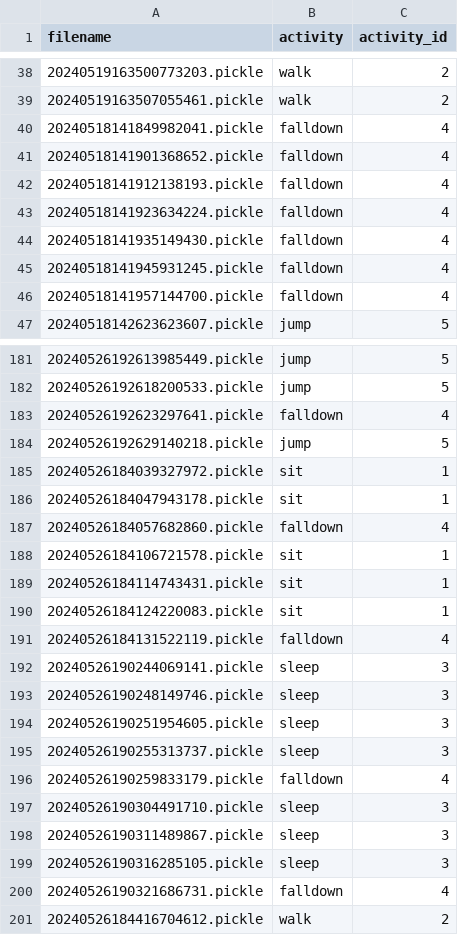
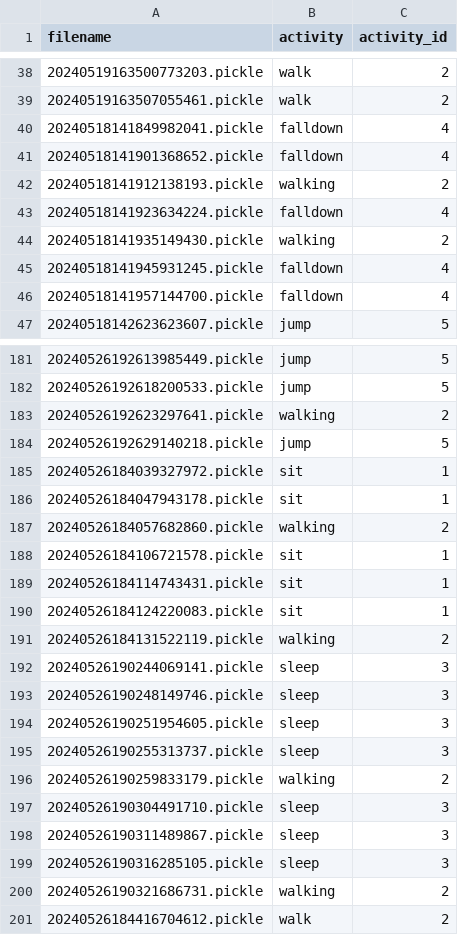
Before and after one commit to GodOfjiz/COMP3516-gp, a CSV file: activity_wifi.csv, drawn as a sheet; only a part is shown, gaps mark what is left out; the diff covers the shown part only.

```diff
--- a/activity_wifi.csv
+++ b/activity_wifi.csv
@@ -41,5 +41,5 @@ filename,activity,activity_id
 20240518141901368652.pickle,falldown,4
-20240518141912138193.pickle,falldown,4
+20240518141912138193.pickle,walking,2
 20240518141923634224.pickle,falldown,4
-20240518141935149430.pickle,falldown,4
+20240518141935149430.pickle,walking,2
 20240518141945931245.pickle,falldown,4
@@ -182,3 +182,3 @@ filename,activity,activity_id
 20240526192618200533.pickle,jump,5
-20240526192623297641.pickle,falldown,4
+20240526192623297641.pickle,walking,2
 20240526192629140218.pickle,jump,5
@@ -186,3 +186,3 @@ filename,activity,activity_id
 20240526184047943178.pickle,sit,1
-20240526184057682860.pickle,falldown,4
+20240526184057682860.pickle,walking,2
 20240526184106721578.pickle,sit,1
@@ -190,3 +190,3 @@ filename,activity,activity_id
 20240526184124220083.pickle,sit,1
-20240526184131522119.pickle,falldown,4
+20240526184131522119.pickle,walking,2
 20240526190244069141.pickle,sleep,3
@@ -195,3 +195,3 @@ filename,activity,activity_id
 20240526190255313737.pickle,sleep,3
-20240526190259833179.pickle,falldown,4
+20240526190259833179.pickle,walking,2
 20240526190304491710.pickle,sleep,3
@@ -199,3 +199,3 @@ filename,activity,activity_id
 20240526190316285105.pickle,sleep,3
-20240526190321686731.pickle,falldown,4
+20240526190321686731.pickle,walking,2
 20240526184416704612.pickle,walk,2
```
Also changed, not shown: 112 edited cells elsewhere in this file, activity_imu.csv, activity_multi.csv, 2 other files.
